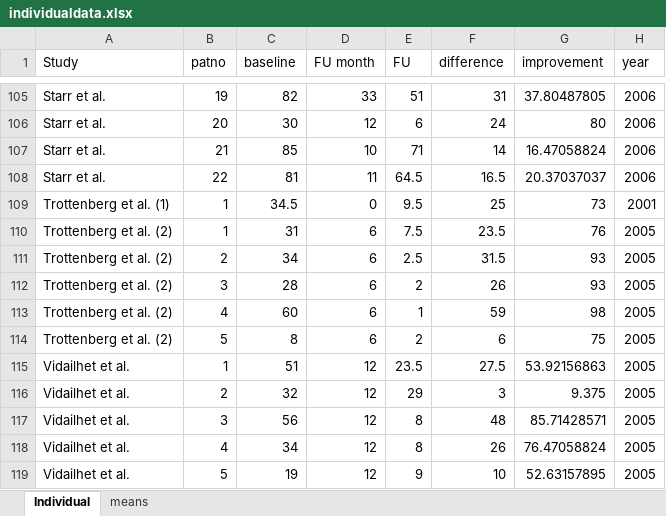
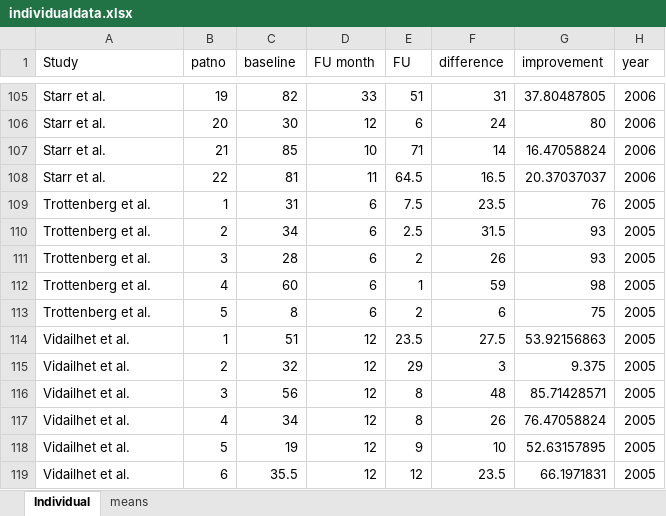
Before and after one commit to mzgrabel/Meta-Analysis, an Excel workbook: individualdata.xlsx, sheet Individual, drawn as a sheet; only a part is shown, gaps mark what is left out; the shorter side is filled out with more unchanged rows; values as stored, in another font and other column widths than the file's, no borders; removed rows and columns are numbered as before the commit, all else as after; the diff names each change by its address in the sheet, - before the commit and + after, or states it on an @@ line.

Commit message:
Add files via upload

```diff
--- a/individualdata.xlsx (sheet Individual)
+++ b/individualdata.xlsx (sheet Individual)
-row 109: Trottenberg et al. (1) | 1 | 34.5 | 0 | 9.5 | 25 | 73 | 2001
-A109:A113 (Study): Trottenberg et al. (2)
+A109:A113 (Study): Trottenberg et al.
```
Also changed, not shown: sheet means, formulas that keep their value.
